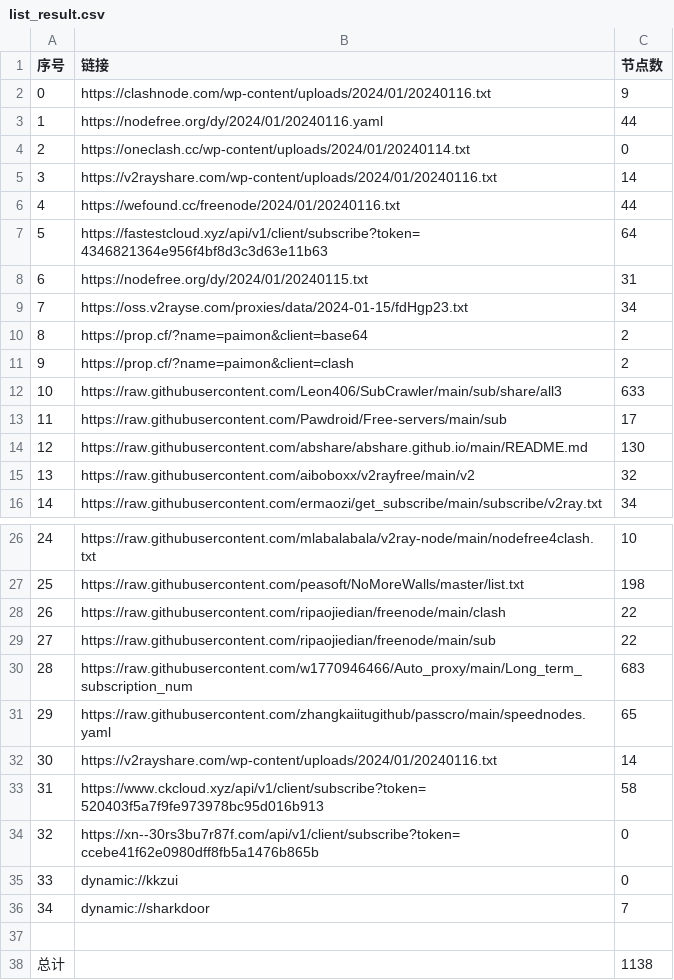
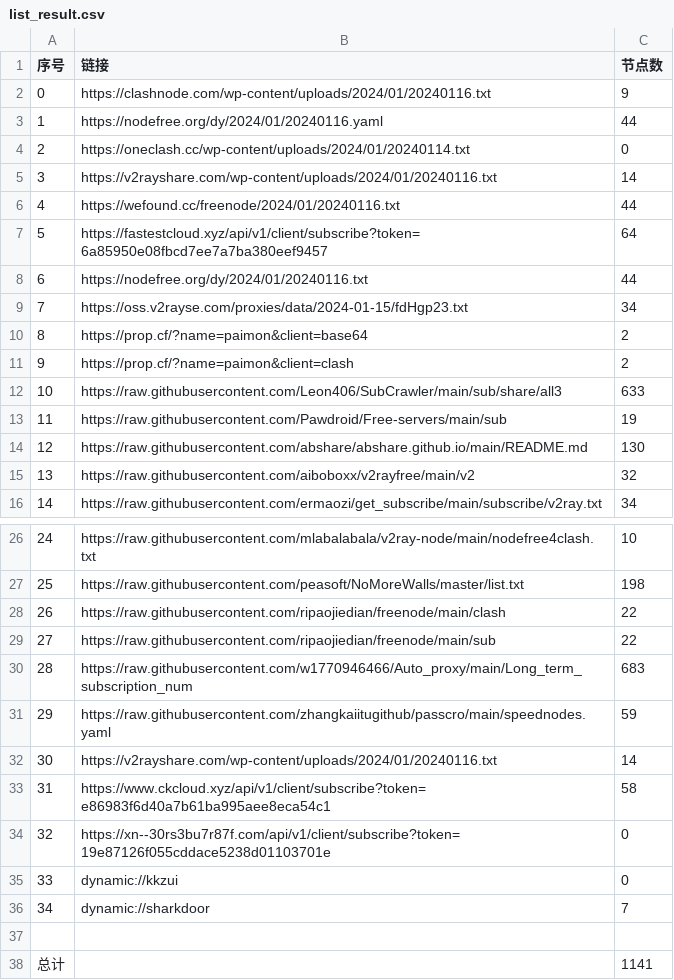
Before and after one commit to wudongdefeng/free, a CSV file: freevm/list_result.csv, drawn as a sheet; only a part is shown, gaps mark what is left out.

```diff
--- a/freevm/list_result.csv
+++ b/freevm/list_result.csv
@@ -6,4 +6,4 @@
 4,https://wefound.cc/freenode/2024/01/20240116.txt,44
-5,https://fastestcloud.xyz/api/v1/client/subscribe?token=4346821364e956f4bf8d3c3d63e11b63,64
-6,https://nodefree.org/dy/2024/01/20240115.txt,31
+5,https://fastestcloud.xyz/api/v1/client/subscribe?token=6a85950e08fbcd7ee7a7ba380eef9457,64
+6,https://nodefree.org/dy/2024/01/20240116.txt,44
 7,https://oss.v2rayse.com/proxies/data/2024-01-15/fdHgp23.txt,34
@@ -12,3 +12,3 @@
 10,https://raw.githubusercontent.com/Leon406/SubCrawler/main/sub/share/all3,633
-11,https://raw.githubusercontent.com/Pawdroid/Free-servers/main/sub,17
+11,https://raw.githubusercontent.com/Pawdroid/Free-servers/main/sub,19
 12,https://raw.githubusercontent.com/abshare/abshare.github.io/main/README.md,130
@@ -30,6 +30,6 @@
 28,https://raw.githubusercontent.com/w1770946466/Auto_proxy/main/Long_term_subscription_num,683
-29,https://raw.githubusercontent.com/zhangkaiitugithub/passcro/main/speednodes.yaml,65
+29,https://raw.githubusercontent.com/zhangkaiitugithub/passcro/main/speednodes.yaml,59
 30,https://v2rayshare.com/wp-content/uploads/2024/01/20240116.txt,14
-31,https://www.ckcloud.xyz/api/v1/client/subscribe?token=520403f5a7f9fe973978bc95d016b913,58
-32,https://xn--30rs3bu7r87f.com/api/v1/client/subscribe?token=ccebe41f62e0980dff8fb5a1476b865b,0
+31,https://www.ckcloud.xyz/api/v1/client/subscribe?token=e86983f6d40a7b61ba995aee8eca54c1,58
+32,https://xn--30rs3bu7r87f.com/api/v1/client/subscribe?token=19e87126f055cddace5238d01103701e,0
 33,dynamic://kkzui,0
@@ -37,2 +37,2 @@
 
-总计,,1138
+总计,,1141
```
Also changed, not shown: 10 other files.
